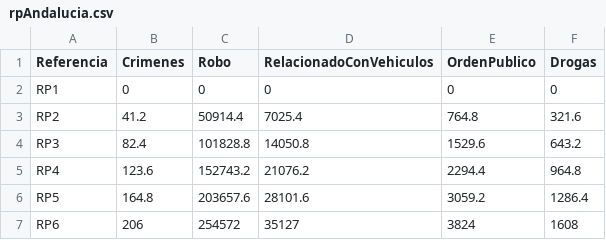
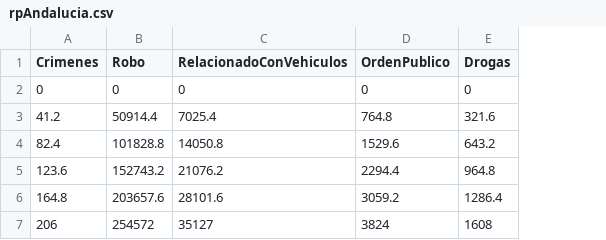
Before and after one commit to mcg00169/PracticaAHPSort, a CSV file: datos/rpAndalucia.csv, drawn as a sheet; the diff names each change by its address in the sheet, - before the commit and + after, or states it on an @@ line.

```diff
--- a/datos/rpAndalucia.csv
+++ b/datos/rpAndalucia.csv
-column A (Referencia), rows 2-7: RP1 | RP2 | RP3 | RP4 | RP5 | RP6
```
Also changed, not shown: datos/datosAndalucia.csv, 4 other files.
